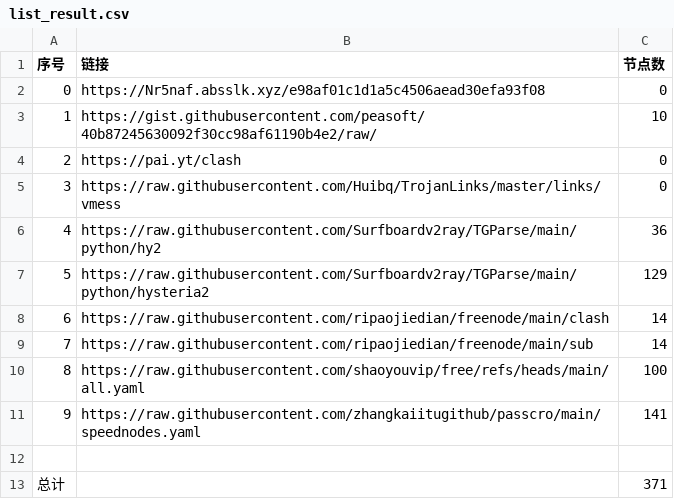
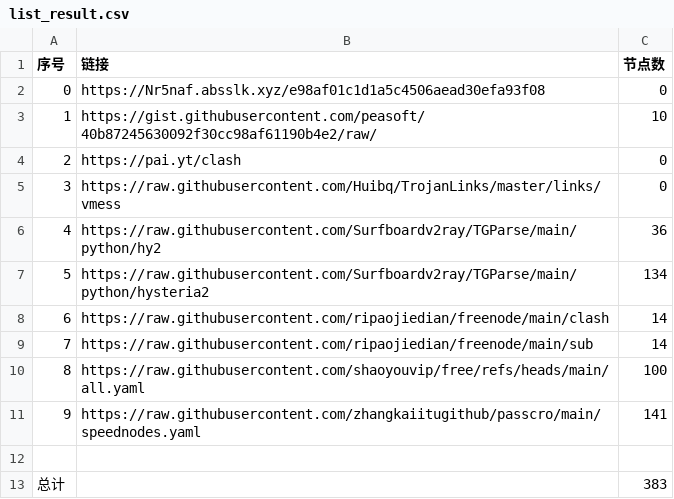
Before and after one commit to cysk003/AutoMergePublicNodes, a CSV file: list_result.csv, drawn as a sheet.

```diff
--- a/list_result.csv
+++ b/list_result.csv
@@ -6,3 +6,3 @@
 4,https://raw.githubusercontent.com/Surfboardv2ray/TGParse/main/python/hy2,36
-5,https://raw.githubusercontent.com/Surfboardv2ray/TGParse/main/python/hysteria2,129
+5,https://raw.githubusercontent.com/Surfboardv2ray/TGParse/main/python/hysteria2,134
 6,https://raw.githubusercontent.com/ripaojiedian/freenode/main/clash,14
@@ -12,2 +12,2 @@
 
-总计,,371
+总计,,383
```
Also changed, not shown: 25 other files.
